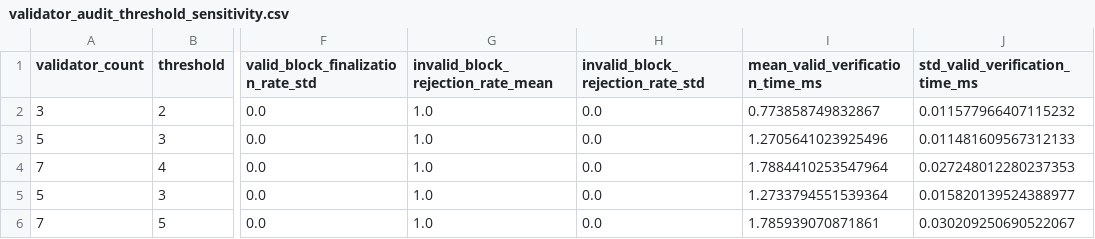
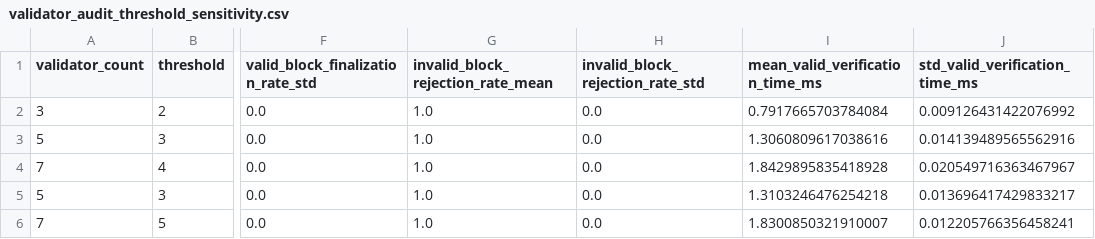
Before and after one commit to shiqiexperience/validator-backed-auditable-robust-fl, a CSV file: results/paper_tables/validator_audit_threshold_sensitivity.csv, drawn as a sheet; only a part is shown, gaps mark what is left out; the diff names each change by its address in the sheet, - before the commit and + after, or states it on an @@ line.

```diff
--- a/results/paper_tables/validator_audit_threshold_sensitivity.csv
+++ b/results/paper_tables/validator_audit_threshold_sensitivity.csv
-I2 (mean_valid_verification_time_ms): 0.773858749832867
+I2 (mean_valid_verification_time_ms): 0.7917665703784084
-J2 (std_valid_verification_time_ms): 0.011577966407115232
+J2 (std_valid_verification_time_ms): 0.009126431422076992
-I3 (mean_valid_verification_time_ms): 1.2705641023925496
+I3 (mean_valid_verification_time_ms): 1.3060809617038616
-J3 (std_valid_verification_time_ms): 0.011481609567312133
+J3 (std_valid_verification_time_ms): 0.014139489565562916
-I4 (mean_valid_verification_time_ms): 1.7884410253547964
+I4 (mean_valid_verification_time_ms): 1.8429895835418928
-J4 (std_valid_verification_time_ms): 0.027248012280237353
+J4 (std_valid_verification_time_ms): 0.020549716363467967
-I5 (mean_valid_verification_time_ms): 1.2733794551539364
+I5 (mean_valid_verification_time_ms): 1.3103246476254218
-J5 (std_valid_verification_time_ms): 0.015820139524388977
+J5 (std_valid_verification_time_ms): 0.013696417429833217
-I6 (mean_valid_verification_time_ms): 1.785939070871861
+I6 (mean_valid_verification_time_ms): 1.8300850321910007
-J6 (std_valid_verification_time_ms): 0.030209250690522067
+J6 (std_valid_verification_time_ms): 0.012205766356458241
```
Also changed, not shown: results/paper_tables/validator_audit_tamper_by_scenario.csv, results/paper_tables/validator_audit_valid_blocks.csv, 6 other files.
